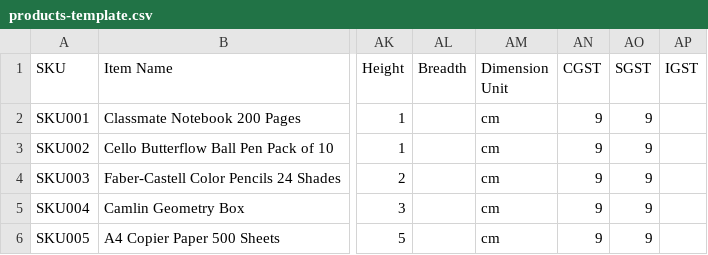
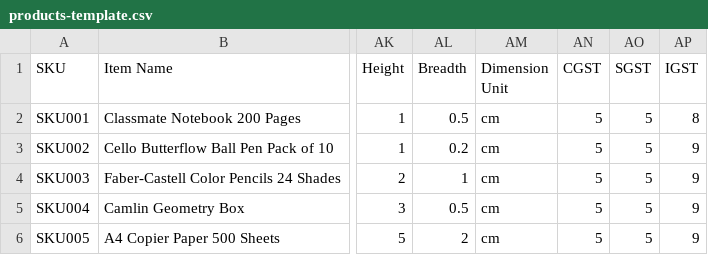
Before and after one commit to jatingarg850/bookshop, a CSV file: public/products-template.csv, drawn as a sheet; only a part is shown, gaps mark what is left out; the diff names each change by its address in the sheet, - before the commit and + after, or states it on an @@ line.

```diff
--- a/public/products-template.csv
+++ b/public/products-template.csv
-AL2 (Breadth): (empty)
+AL2 (Breadth): 0.5
-AN2:AN6 (CGST): 9
+AN2:AN6 (CGST): 5
-AO2:AO6 (SGST): 9
+AO2:AO6 (SGST): 5
-AP2 (IGST): (empty)
+AP2 (IGST): 8
-AL3 (Breadth): (empty)
+AL3 (Breadth): 0.2
-AP3:AP6 (IGST): (empty)
+AP3:AP6 (IGST): 9
-AL4 (Breadth): (empty)
+AL4 (Breadth): 1
-AL5 (Breadth): (empty)
+AL5 (Breadth): 0.5
-AL6 (Breadth): (empty)
+AL6 (Breadth): 2
```
Also changed, not shown: 24 other files.
